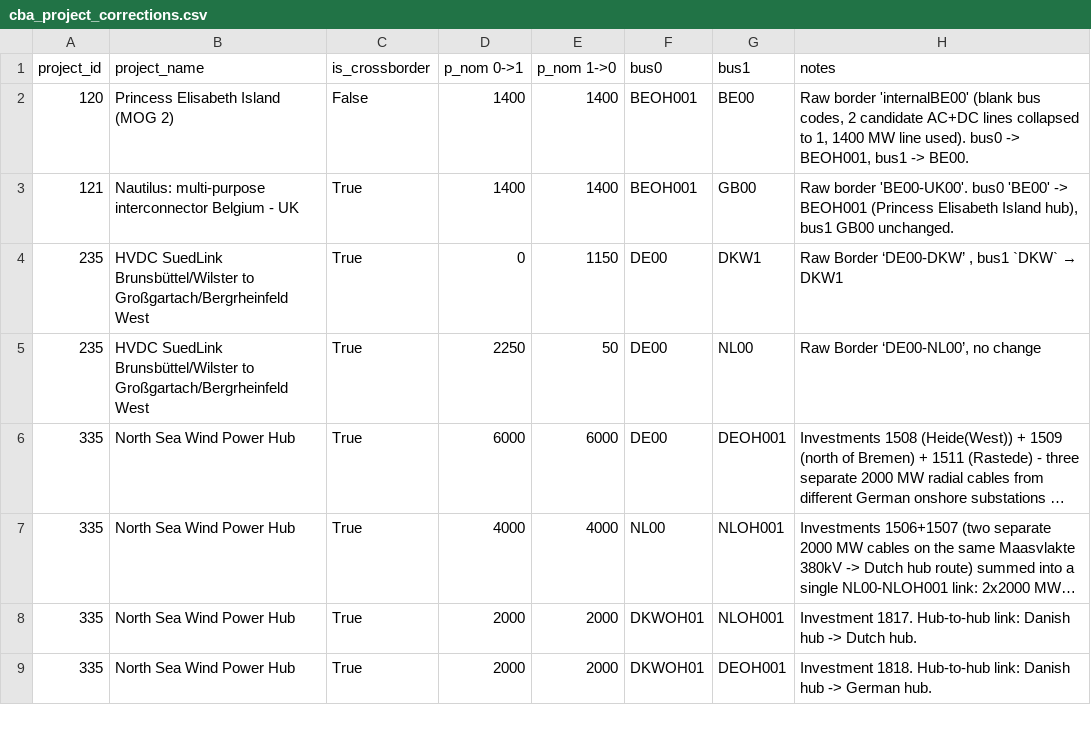
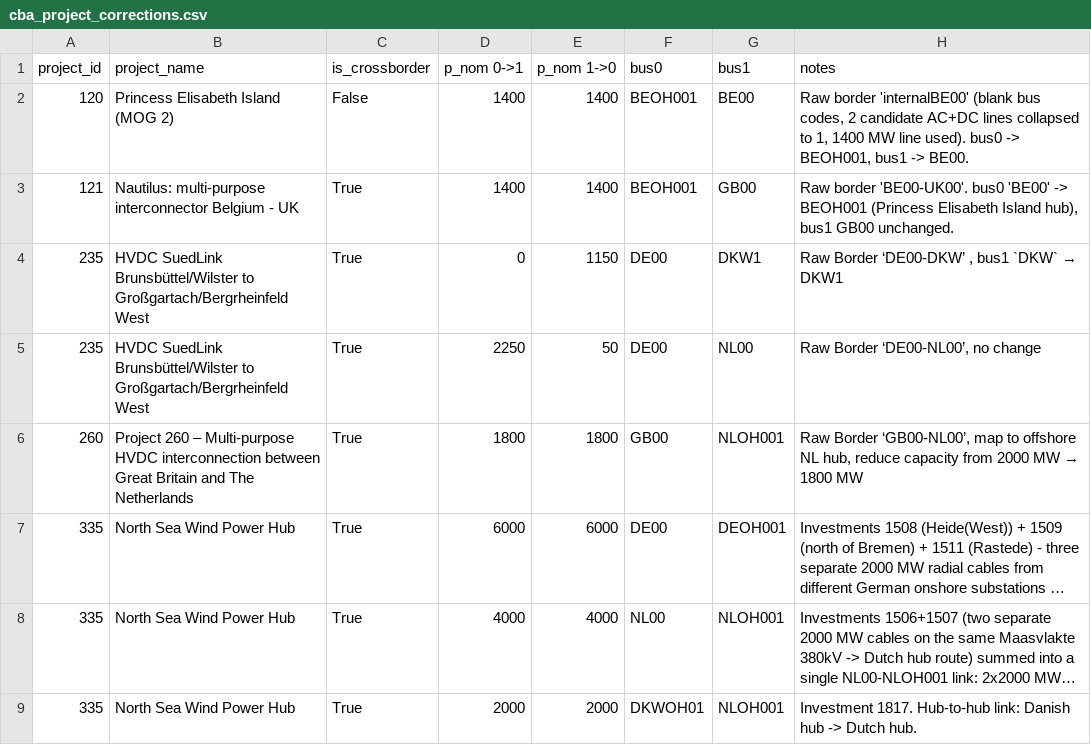
Before and after one commit to open-energy-transition/pypsa-eur, a CSV file: data/cba/cba_project_corrections.csv, drawn as a sheet; only a part is shown; the shorter side is filled out with more unchanged rows; long unchanged cells end in …; the diff names each change by its address in the sheet, - before the commit and + after, or states it on an @@ line.

Commit message:
fix: t260 bus1 NL00->NLOH001, p_nom 2000->1800

```diff
--- a/data/cba/cba_project_corrections.csv
+++ b/data/cba/cba_project_corrections.csv
+row 6: 260 | Project 260 – Multi-purpose HVDC interconnection between Great Britain and The Netherlands | True | 1800 | 1800 | GB00 | NLOH001 | Raw Border ‘GB00-NL00’, map to offshore NL hub, reduce capacity from 2000 MW → 1800 MW
```
